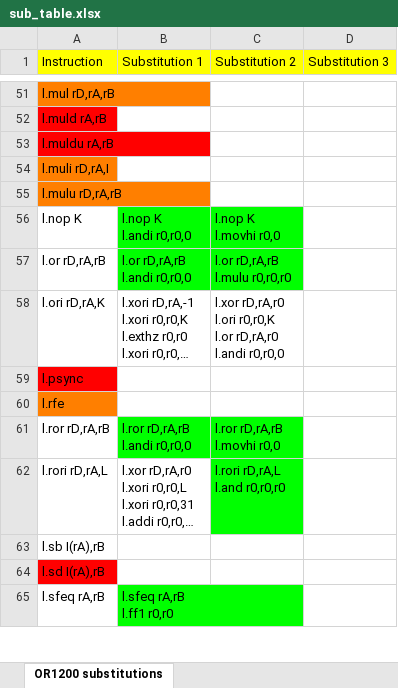
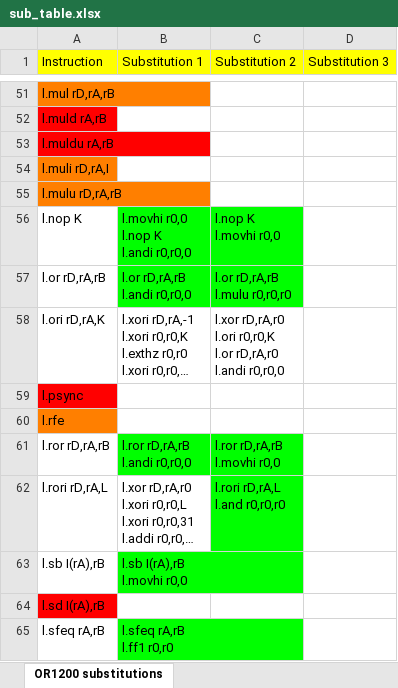
Before and after one commit to lucasasselli/or1200-onchip-obfuscator, an Excel workbook: res/sub_table.xlsx, sheet OR1200 substitutions, drawn as a sheet; only a part is shown, gaps mark what is left out; long unchanged cells end in …; values as stored, in another font and other column widths than the file's, no borders; ↵ is a line break in a cell; the diff names each change by its address in the sheet, - before the commit and + after, or states it on an @@ line.

Commit message:
Added missing substitution

```diff
--- a/res/sub_table.xlsx (sheet OR1200 substitutions)
+++ b/res/sub_table.xlsx (sheet OR1200 substitutions)
-B56 (Substitution 1): l.nop K ↵ l.andi r0,r0,0
+B56 (Substitution 1): l.movhi r0,0 ↵ l.nop K ↵ l.andi r0,r0,0
-B63 (Substitution 1): (empty)
+B63 (Substitution 1): l.sb I(rA),rB ↵ l.movhi r0,0
-B63 fill: none
+B63 fill: #00FF00
```
Also changed, not shown: 2 other files.
